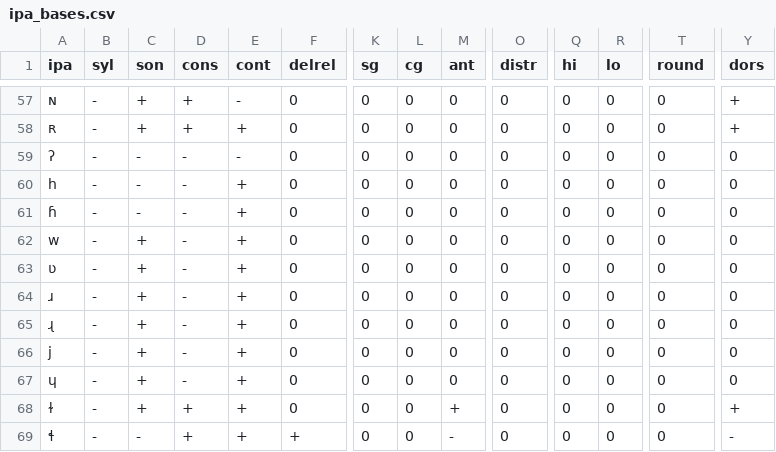
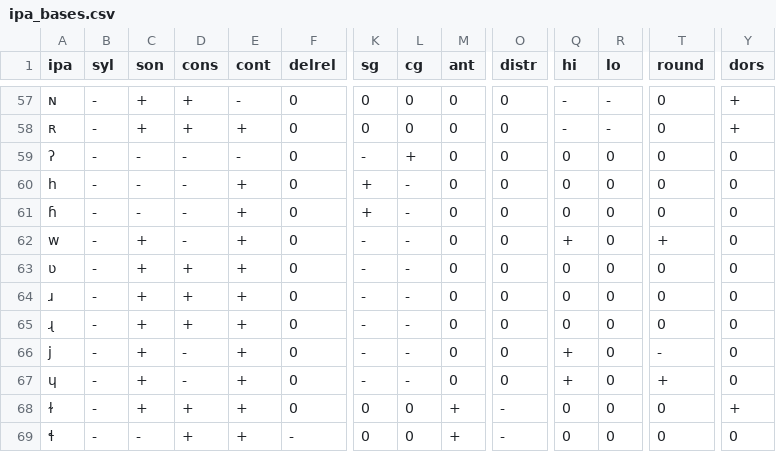
Before and after one commit to philcombiths/panphon, a CSV file: panphon/data/ipa_bases.csv, drawn as a sheet; only a part is shown, gaps mark what is left out; the diff covers the shown part only; the diff names each change by its address in the sheet, - before the commit and + after, or states it on an @@ line.

```diff
--- a/panphon/data/ipa_bases.csv
+++ b/panphon/data/ipa_bases.csv
-Q57:Q58 (hi): 0
+Q57:Q58 (hi): -
-R57:R58 (lo): 0
+R57:R58 (lo): -
-K59 (sg): 0
+K59 (sg): -
-L59 (cg): 0
+L59 (cg): +
-K60:K61 (sg): 0
+K60:K61 (sg): +
-L60:L67 (cg): 0
+L60:L67 (cg): -
-K62:K67 (sg): 0
+K62:K67 (sg): -
-Q62 (hi): 0
+Q62 (hi): +
-T62 (round): 0
+T62 (round): +
-D63:D65 (cons): -
+D63:D65 (cons): +
-Q66:Q67 (hi): 0
+Q66:Q67 (hi): +
-T66 (round): 0
+T66 (round): -
-T67 (round): 0
+T67 (round): +
-O68:O69 (distr): 0
+O68:O69 (distr): -
-F69 (delrel): +
+F69 (delrel): -
-M69 (ant): -
+M69 (ant): +
-Y69 (dors): -
+Y69 (dors): 0
```
Also changed, not shown: 104 edited cells elsewhere in this file, panphon/data/ipa_all.csv.
